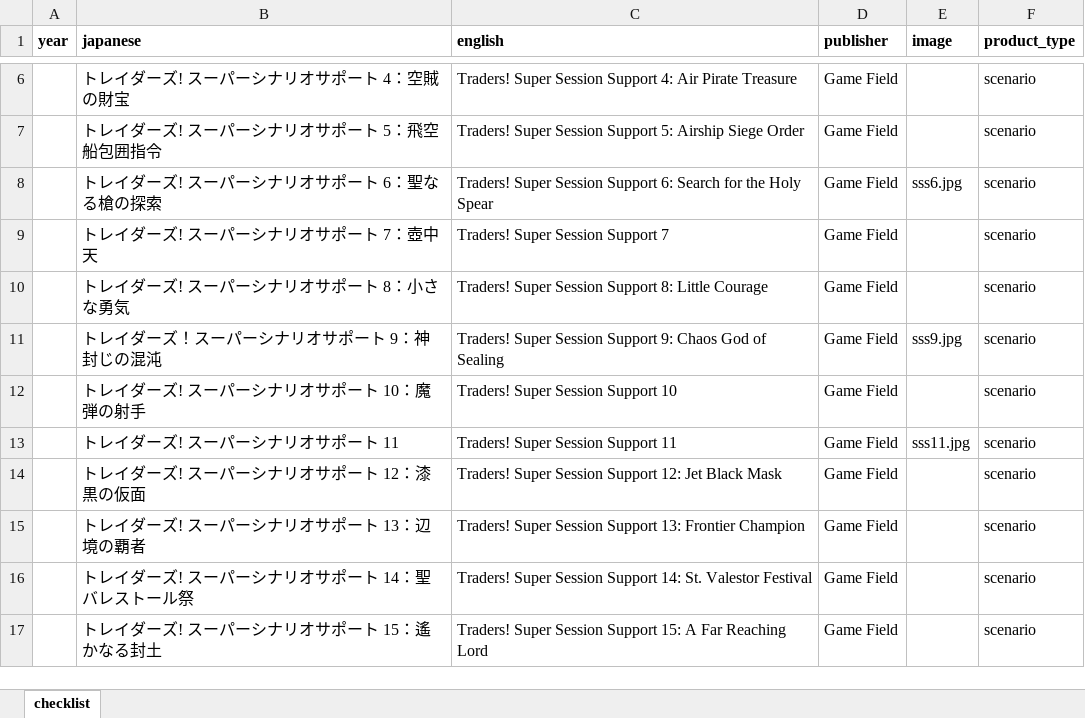
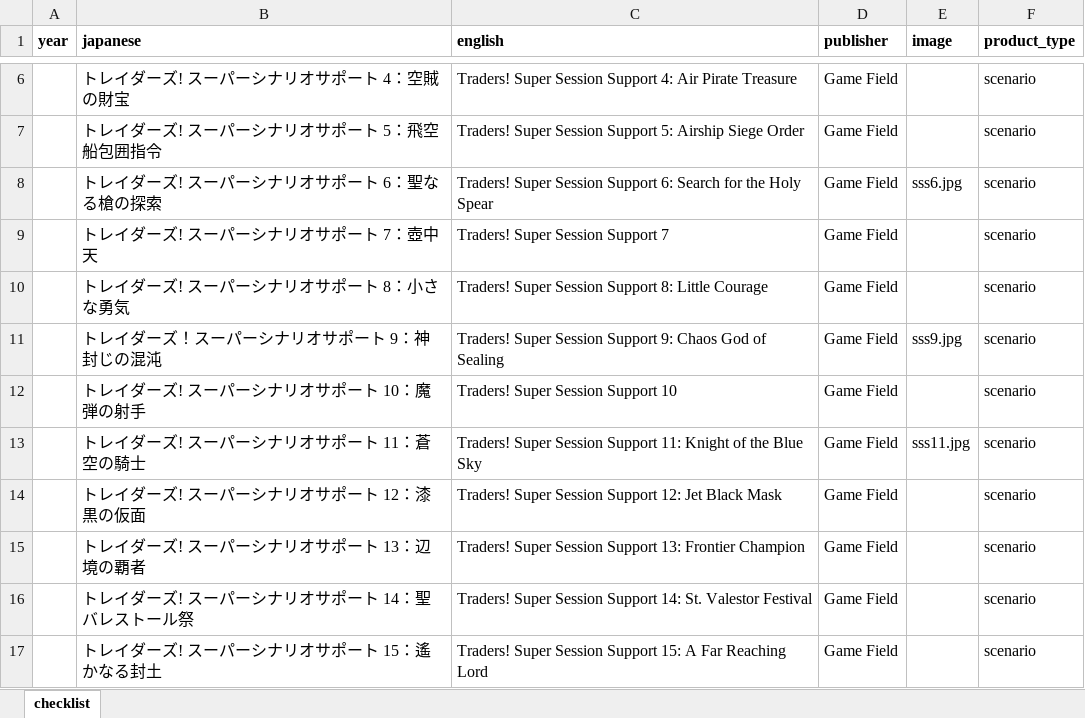
Before and after one commit to weatherspud/japanese-collectors-list, an Excel workbook: traders/checklist.xlsx, sheet checklist, drawn as a sheet; only a part is shown, gaps mark what is left out; values as stored, in another font and other column widths than the file's, no borders; the diff names each change by its address in the sheet, - before the commit and + after, or states it on an @@ line.

Commit message:
more traders

```diff
--- a/traders/checklist.xlsx (sheet checklist)
+++ b/traders/checklist.xlsx (sheet checklist)
-B13 (japanese): トレイダーズ! スーパーシナリオサポート 11
+B13 (japanese): トレイダーズ! スーパーシナリオサポート 11：蒼空の騎士
-C13 (english): Traders! Super Session Support 11
+C13 (english): Traders! Super Session Support 11: Knight of the Blue Sky
```
Also changed, not shown: 3 other files.
